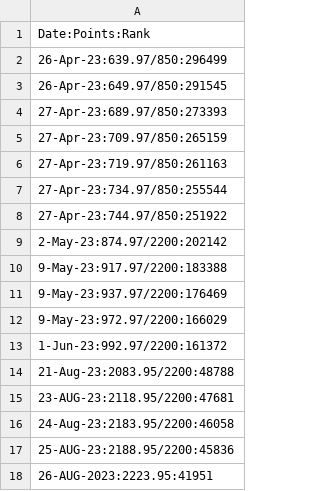
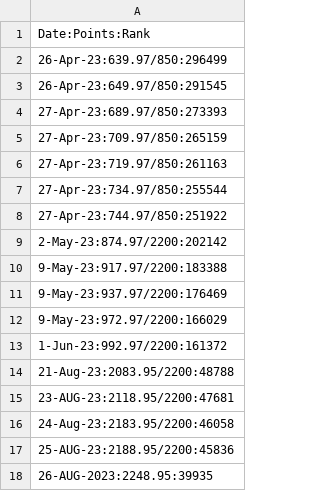
Before and after one commit to osadly/HackerRank, a CSV file: Algorithms/!!!PrblmSlvng_Progress.csv, drawn as a sheet.

Commit message:
Update !!!PrblmSlvng_Progress.csv

```diff
--- a/Algorithms/!!!PrblmSlvng_Progress.csv
+++ b/Algorithms/!!!PrblmSlvng_Progress.csv
@@ -17,2 +17,2 @@ Date:Points:Rank
 25-AUG-23:2188.95/2200:45836
-26-AUG-2023:2223.95:41951
+26-AUG-2023:2248.95:39935
```
